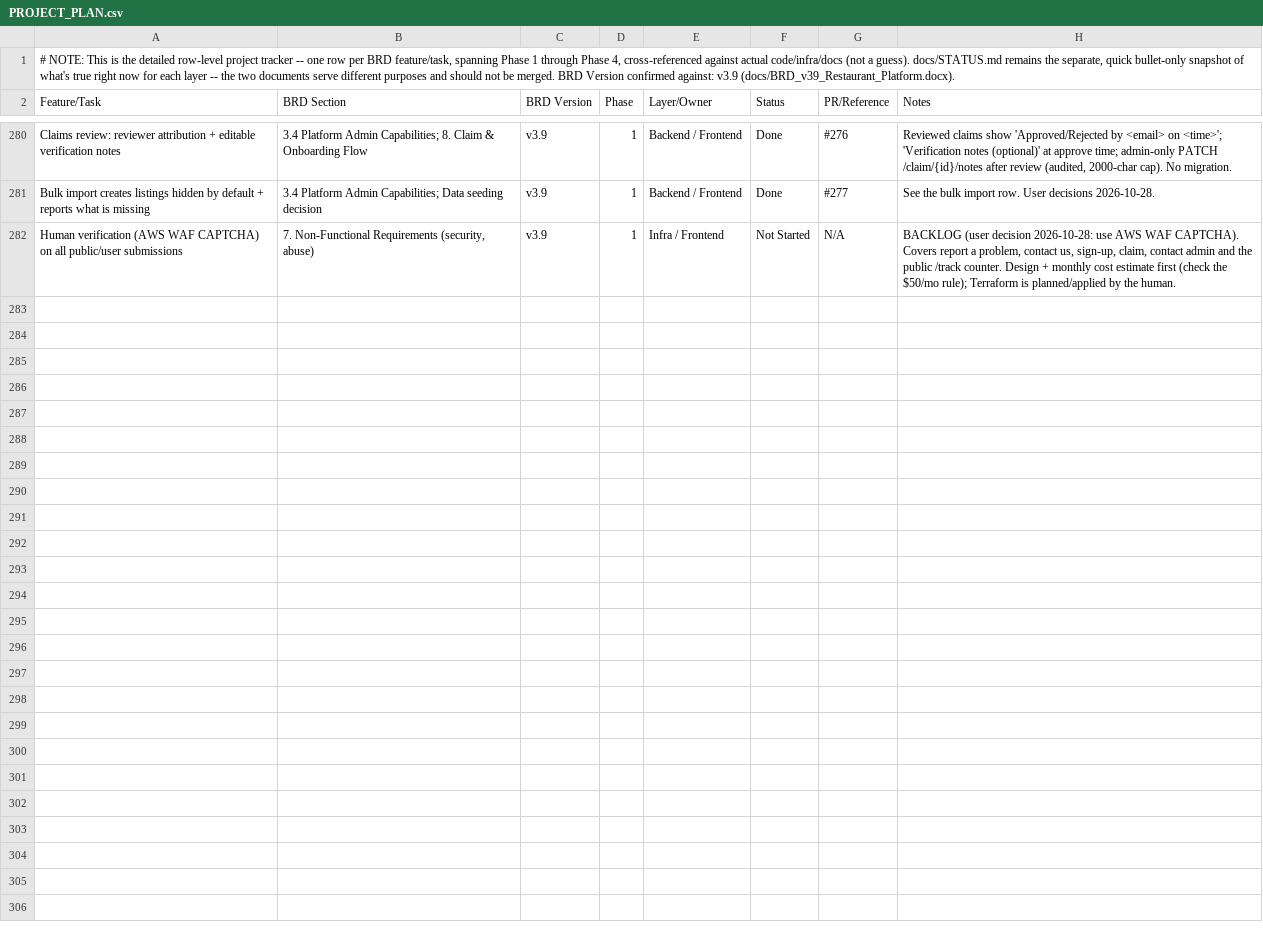
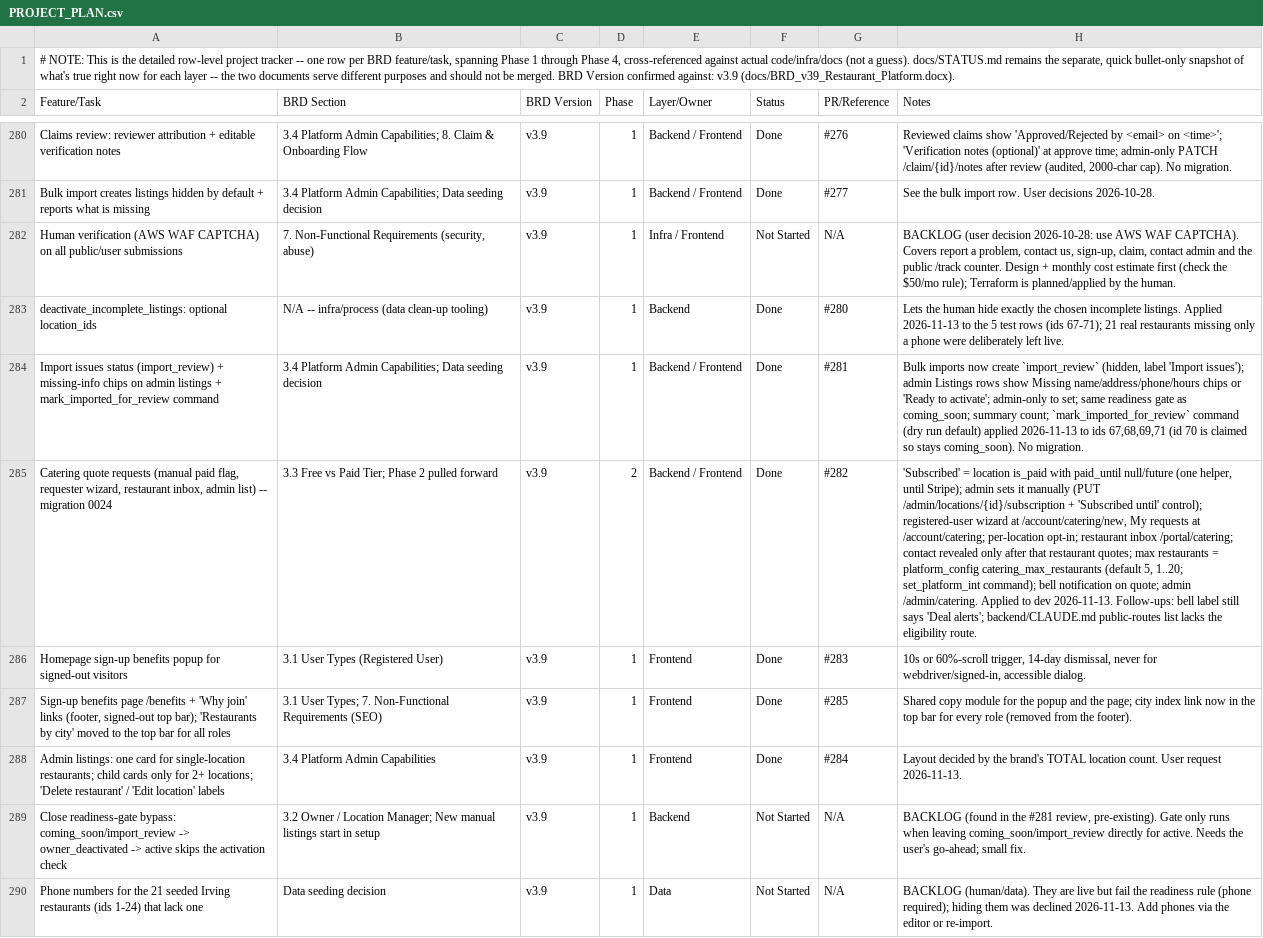
Before and after one commit to sr0626/swarasa, a CSV file: docs/PROJECT_PLAN.csv, drawn as a sheet; only a part is shown, gaps mark what is left out; the diff names each change by its address in the sheet, - before the commit and + after, or states it on an @@ line.

```diff
--- a/docs/PROJECT_PLAN.csv
+++ b/docs/PROJECT_PLAN.csv
+row 283: deactivate_incomplete_listings: optional location_ids | N/A -- infra/process (data clean-up tooling) | v3.9 | 1 | Backend | Done | #280 | Lets the human hide exactly the chosen incomplete listings. Applied 2026-11-13 to the 5 test rows (ids 67-71); 21 real restaurants missing only a phone were deliberately left live.
+row 284: Import issues status (import_review) + missing-info chips on admin listings + mark_imported_for_review command | 3.4 Platform Admin Capabilities; Data seeding decision | v3.9 | 1 | Backend / Frontend | Done | #281 | Bulk imports now create `import_review` (hidden, label 'Import issues'); admin Listings rows show Missing name/address/phone/hours chips or 'Ready to activate'; admin-only to set; same readiness gate as coming_soon; summary count; `mark_imported_for_review` command (dry run default) applied 2026-11-13 to ids 67,68,69,71 (id 70 is claimed so stays coming_soon). No migration.
+row 285: Catering quote requests (manual paid flag, requester wizard, restaurant inbox, admin list) -- migration 0024 | 3.3 Free vs Paid Tier; Phase 2 pulled forward | v3.9 | 2 | Backend / Frontend | Done | #282 | 'Subscribed' = location is_paid with paid_until null/future (one helper, until Stripe); admin sets it manually (PUT /admin/locations/{id}/subscription + 'Subscribed until' control); registered-user wizard at /account/catering/new, My requests at /account/catering; per-location opt-in; restaurant inbox /portal/catering; contact revealed only after that restaurant quotes; max restaurants = platform_config catering_max_restaurants (default 5, 1..20; set_platform_int command); bell notification on quote; admin /admin/catering. Applied to dev 2026-11-13. Follow-ups: bell label still says 'Deal alerts'; backend/CLAUDE.md public-routes list lacks the eligibility route.
+row 286: Homepage sign-up benefits popup for signed-out visitors | 3.1 User Types (Registered User) | v3.9 | 1 | Frontend | Done | #283 | 10s or 60%-scroll trigger, 14-day dismissal, never for webdriver/signed-in, accessible dialog.
+row 287: Sign-up benefits page /benefits + 'Why join' links (footer, signed-out top bar); 'Restaurants by city' moved to the top bar for all roles | 3.1 User Types; 7. Non-Functional Requirements (SEO) | v3.9 | 1 | Frontend | Done | #285 | Shared copy module for the popup and the page; city index link now in the top bar for every role (removed from the footer).
+row 288: Admin listings: one card for single-location restaurants; child cards only for 2+ locations; 'Delete restaurant' / 'Edit location' labels | 3.4 Platform Admin Capabilities | v3.9 | 1 | Frontend | Done | #284 | Layout decided by the brand's TOTAL location count. User request 2026-11-13.
+row 289: Close readiness-gate bypass: coming_soon/import_review -> owner_deactivated -> active skips the activation check | 3.2 Owner / Location Manager; New manual listings start in setup | v3.9 | 1 | Backend | Not Started | N/A | BACKLOG (found in the #281 review, pre-existing). Gate only runs when leaving coming_soon/import_review directly for active. Needs the user's go-ahead; small fix.
+row 290: Phone numbers for the 21 seeded Irving restaurants (ids 1-24) that lack one | Data seeding decision | v3.9 | 1 | Data | Not Started | N/A | BACKLOG (human/data). They are live but fail the readiness rule (phone required); hiding them was declined 2026-11-13. Add phones via the editor or re-import.
```
Also changed, not shown: 2 other files.
